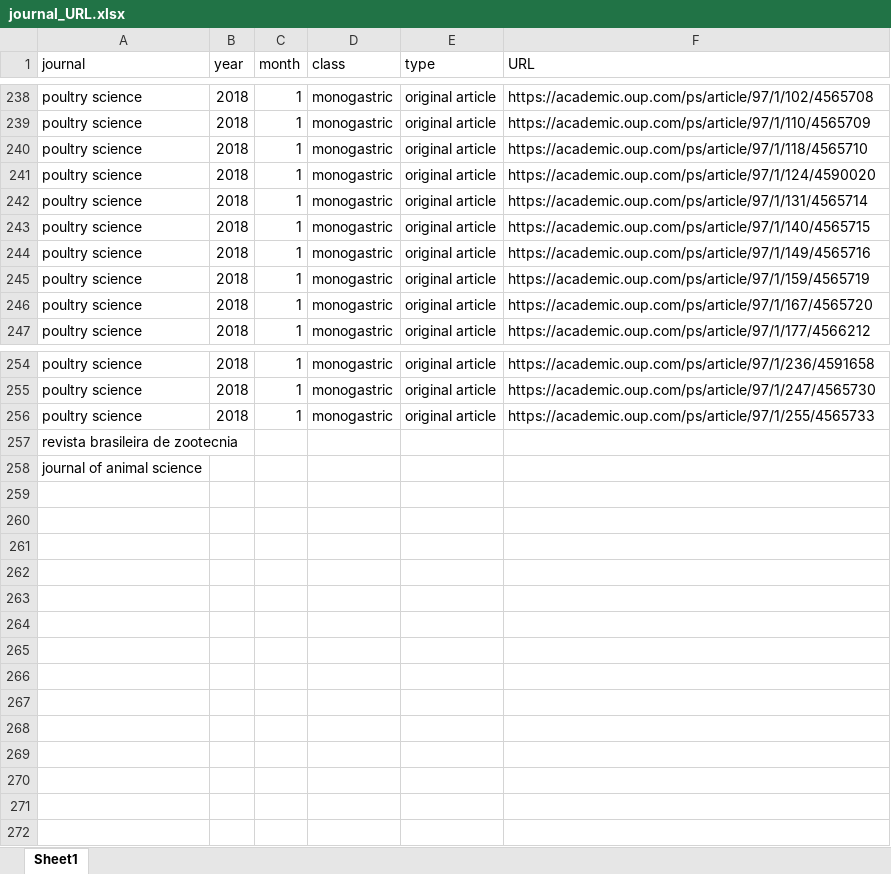
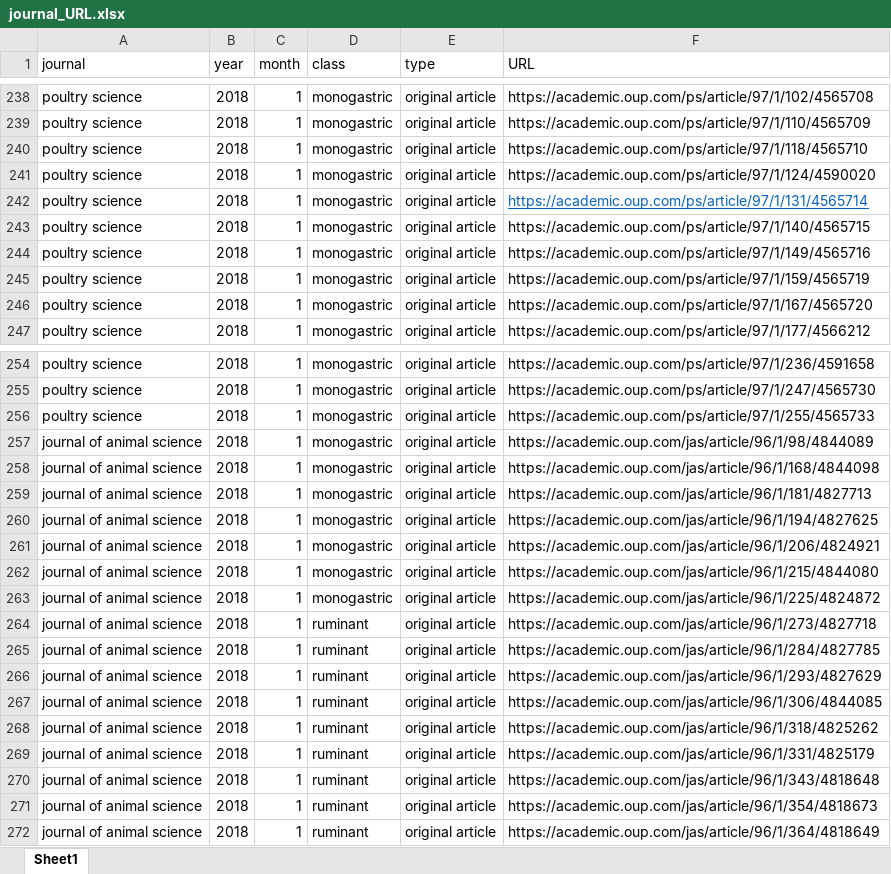
Before and after one commit to YoungjunNa/journal_scraping, an Excel workbook: journal_URL.xlsx, sheet Sheet1, drawn as a sheet; only a part is shown, gaps mark what is left out; values as stored, in another font and other column widths than the file's, no borders; removed rows and columns are numbered as before the commit, all else as after; the diff names each change by its address in the sheet, - before the commit and + after, or states it on an @@ line.

Commit message:
add Jan 2018 data

```diff
--- a/journal_URL.xlsx (sheet Sheet1)
+++ b/journal_URL.xlsx (sheet Sheet1)
@@ F242 underline: off → on, text colour: black → #0563C1 @@
-row 257: revista brasileira de zootecnia
-row 258: journal of animal science
+row 257: journal of animal science | 2018 | 1 | monogastric | original article | https://academic.oup.com/jas/article/96/1/98/4844089
+row 258: journal of animal science | 2018 | 1 | monogastric | original article | https://academic.oup.com/jas/article/96/1/168/4844098
+row 259: journal of animal science | 2018 | 1 | monogastric | original article | https://academic.oup.com/jas/article/96/1/181/4827713
+row 260: journal of animal science | 2018 | 1 | monogastric | original article | https://academic.oup.com/jas/article/96/1/194/4827625
+row 261: journal of animal science | 2018 | 1 | monogastric | original article | https://academic.oup.com/jas/article/96/1/206/4824921
+row 262: journal of animal science | 2018 | 1 | monogastric | original article | https://academic.oup.com/jas/article/96/1/215/4844080
+row 263: journal of animal science | 2018 | 1 | monogastric | original article | https://academic.oup.com/jas/article/96/1/225/4824872
+row 264: journal of animal science | 2018 | 1 | ruminant | original article | https://academic.oup.com/jas/article/96/1/273/4827718
+row 265: journal of animal science | 2018 | 1 | ruminant | original article | https://academic.oup.com/jas/article/96/1/284/4827785
+row 266: journal of animal science | 2018 | 1 | ruminant | original article | https://academic.oup.com/jas/article/96/1/293/4827629
+row 267: journal of animal science | 2018 | 1 | ruminant | original article | https://academic.oup.com/jas/article/96/1/306/4844085
+row 268: journal of animal science | 2018 | 1 | ruminant | original article | https://academic.oup.com/jas/article/96/1/318/4825262
+row 269: journal of animal science | 2018 | 1 | ruminant | original article | https://academic.oup.com/jas/article/96/1/331/4825179
+row 270: journal of animal science | 2018 | 1 | ruminant | original article | https://academic.oup.com/jas/article/96/1/343/4818648
+row 271: journal of animal science | 2018 | 1 | ruminant | original article | https://academic.oup.com/jas/article/96/1/354/4818673
+row 272: journal of animal science | 2018 | 1 | ruminant | original article | https://academic.oup.com/jas/article/96/1/364/4818649
```
Also changed, not shown: 7 other files.
